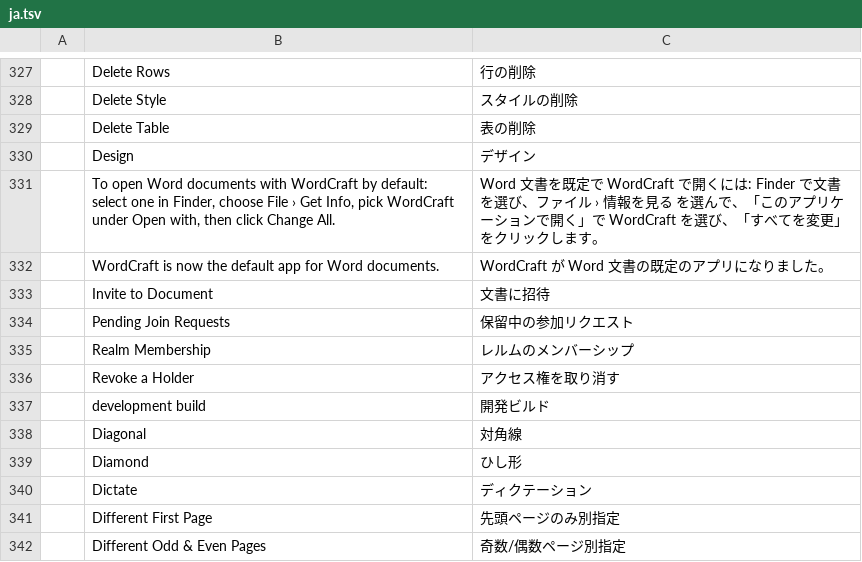
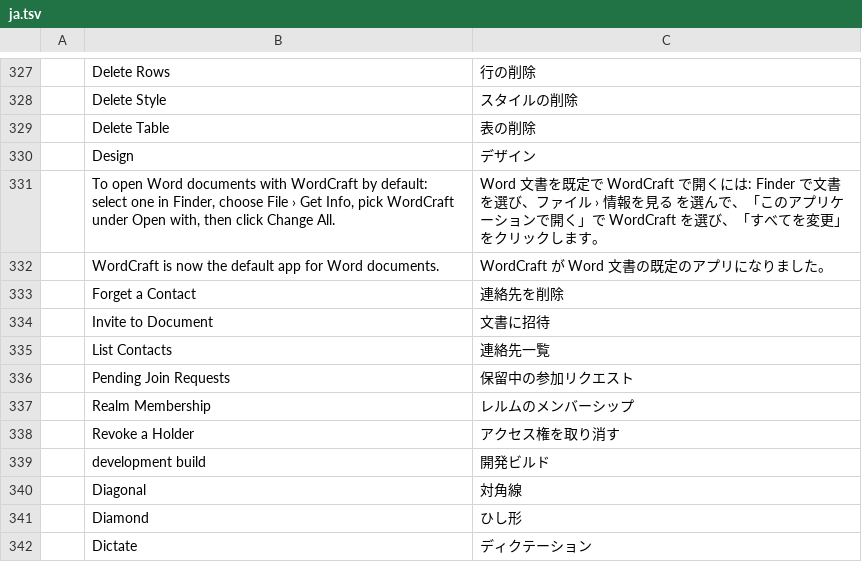
Before and after one commit to rgfaber/wordcraft, a TSV file: crates/ui-egui/src/i18n/ja.tsv, drawn as a sheet; only a part is shown, gaps mark what is left out; the shorter side is filled out with more unchanged rows.

Commit message:
collab: contacts — join requests and invites remember people; Share lists them with Invite/Forget; demo asserts both sides (spike)

```diff
--- a/crates/ui-egui/src/i18n/ja.tsv
+++ b/crates/ui-egui/src/i18n/ja.tsv
@@ -332,3 +332,5 @@
 	WordCraft is now the default app for Word documents.	WordCraft が Word 文書の既定のアプリになりました。
+	Forget a Contact	連絡先を削除
 	Invite to Document	文書に招待
+	List Contacts	連絡先一覧
 	Pending Join Requests	保留中の参加リクエスト
```
Also changed, not shown: crates/ui-egui/src/i18n/zh-hans.tsv, crates/ui-egui/src/i18n/zh-hant.tsv, 5 other files.
